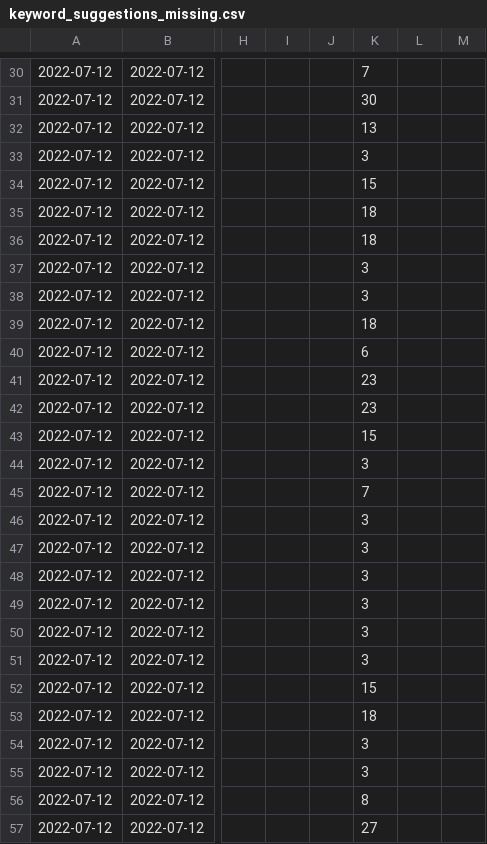
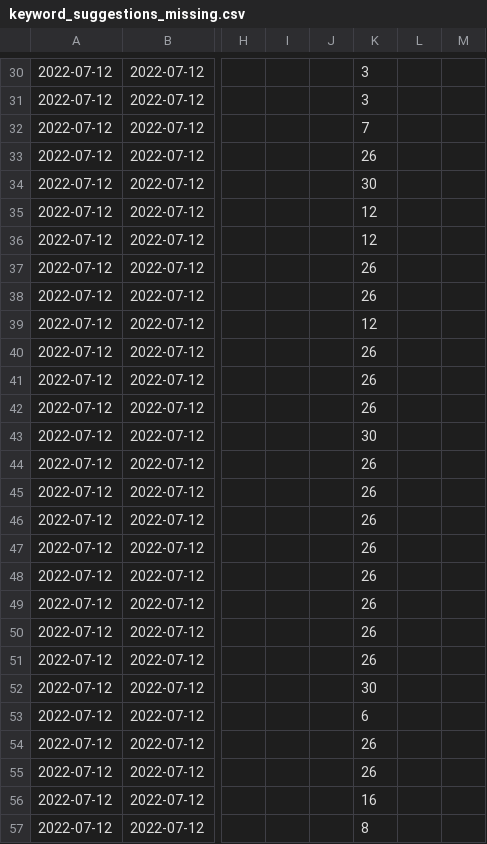
Before and after one commit to BrightSoftwares/olympics-paris2024.com, a CSV file: fr/_drafts/keyword_suggestions_missing.csv, drawn as a sheet; only a part is shown, gaps mark what is left out; the diff covers the shown part only; the diff names each change by its address in the sheet, - before the commit and + after, or states it on an @@ line.

```diff
--- a/fr/_drafts/keyword_suggestions_missing.csv
+++ b/fr/_drafts/keyword_suggestions_missing.csv
-K30: 7
+K30: 3
-K31: 30
+K31: 3
-K32: 13
+K32: 7
-K33: 3
+K33: 26
-K34: 15
+K34: 30
-K35:K36: 18
+K35:K36: 12
-K37:K38: 3
+K37:K38: 26
-K39: 18
+K39: 12
-K40: 6
+K40: 26
-K41:K42: 23
+K41:K42: 26
-K43: 15
+K43: 30
-K44: 3
+K44: 26
-K45: 7
+K45: 26
-K46:K51: 3
+K46:K51: 26
-K52: 15
+K52: 30
-K53: 18
+K53: 6
-K54:K55: 3
+K54:K55: 26
-K56: 8
+K56: 16
-K57: 27
+K57: 8
```
Also changed, not shown: 97 edited cells elsewhere in this file, fr/_drafts/keyword_suggestions.csv, fr/_drafts/keyword_suggestions_merged.csv, 10 other files.
